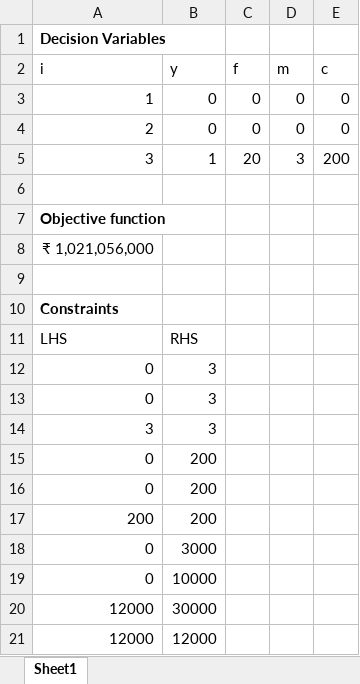
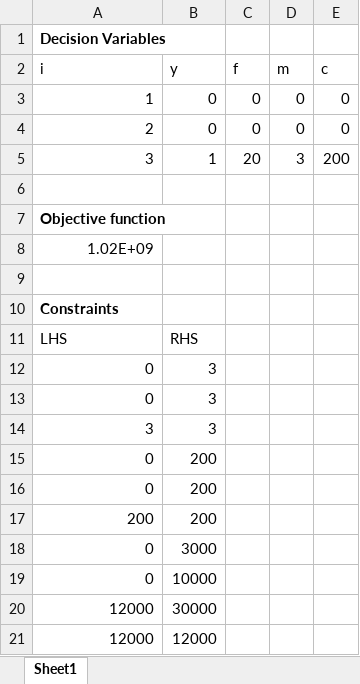
Before and after one commit to anmpahwa/CE5972, an Excel workbook: resources/Lecture 24.xlsx, sheet Sheet1, drawn as a sheet; values as stored, in another font and other column widths than the file's, no borders; the diff names each change by its address in the sheet, - before the commit and + after, or states it on an @@ line.

Commit message:
update lecture #24

```diff
--- a/resources/Lecture 24.xlsx (sheet Sheet1)
+++ b/resources/Lecture 24.xlsx (sheet Sheet1)
-A8 (i): ₹ 1,021,056,000
+A8 (i): 1.02E+09
```
Also changed, not shown: 1 other file.
